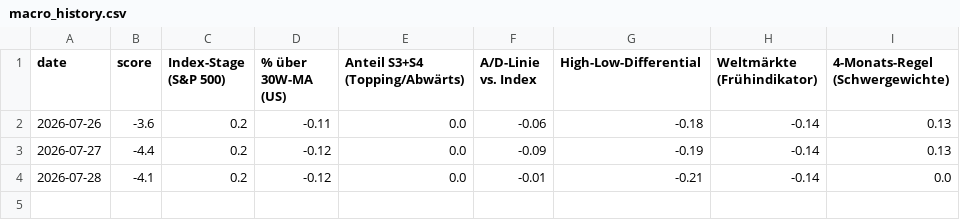
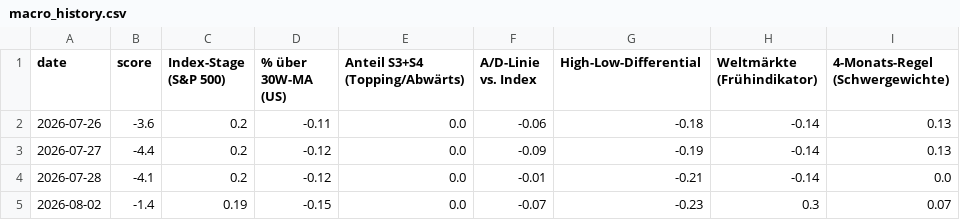
Before and after one commit to trade121121/Stages, a CSV file: docs/macro_history.csv, drawn as a sheet; the diff names each change by its address in the sheet, - before the commit and + after, or states it on an @@ line.

```diff
--- a/docs/macro_history.csv
+++ b/docs/macro_history.csv
+row 5: 2026-08-02 | -1.4 | 0.19 | -0.15 | 0.0 | -0.07 | -0.23 | 0.3 | 0.07
```
Also changed, not shown: 2 other files.
